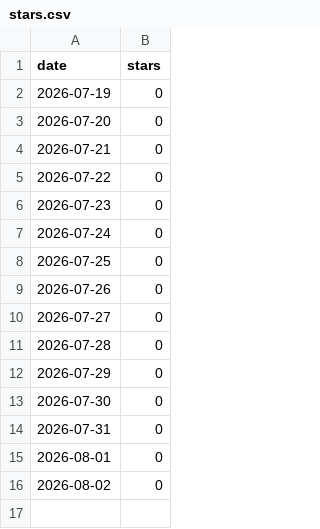
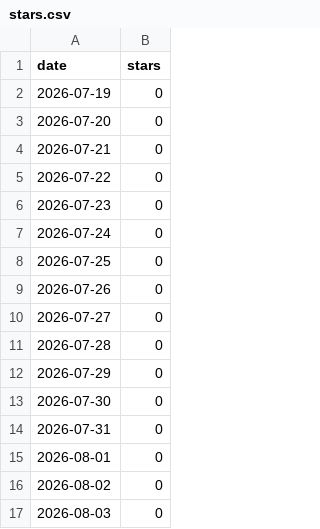
Before and after one commit to munetomoando/kiroku, a CSV file: stars.csv, drawn as a sheet; the diff names each change by its address in the sheet, - before the commit and + after, or states it on an @@ line.

```diff
--- a/stars.csv
+++ b/stars.csv
+row 17: 2026-08-03 | 0
```
